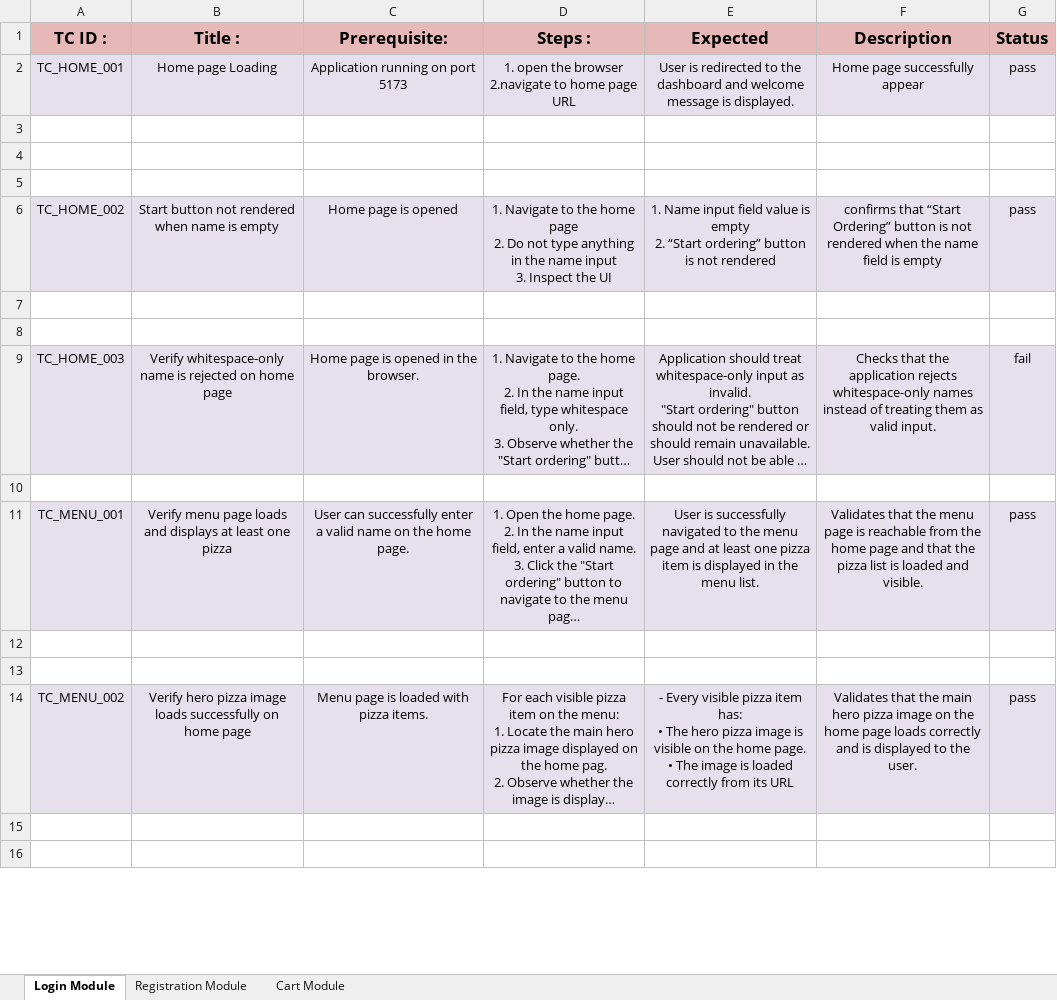
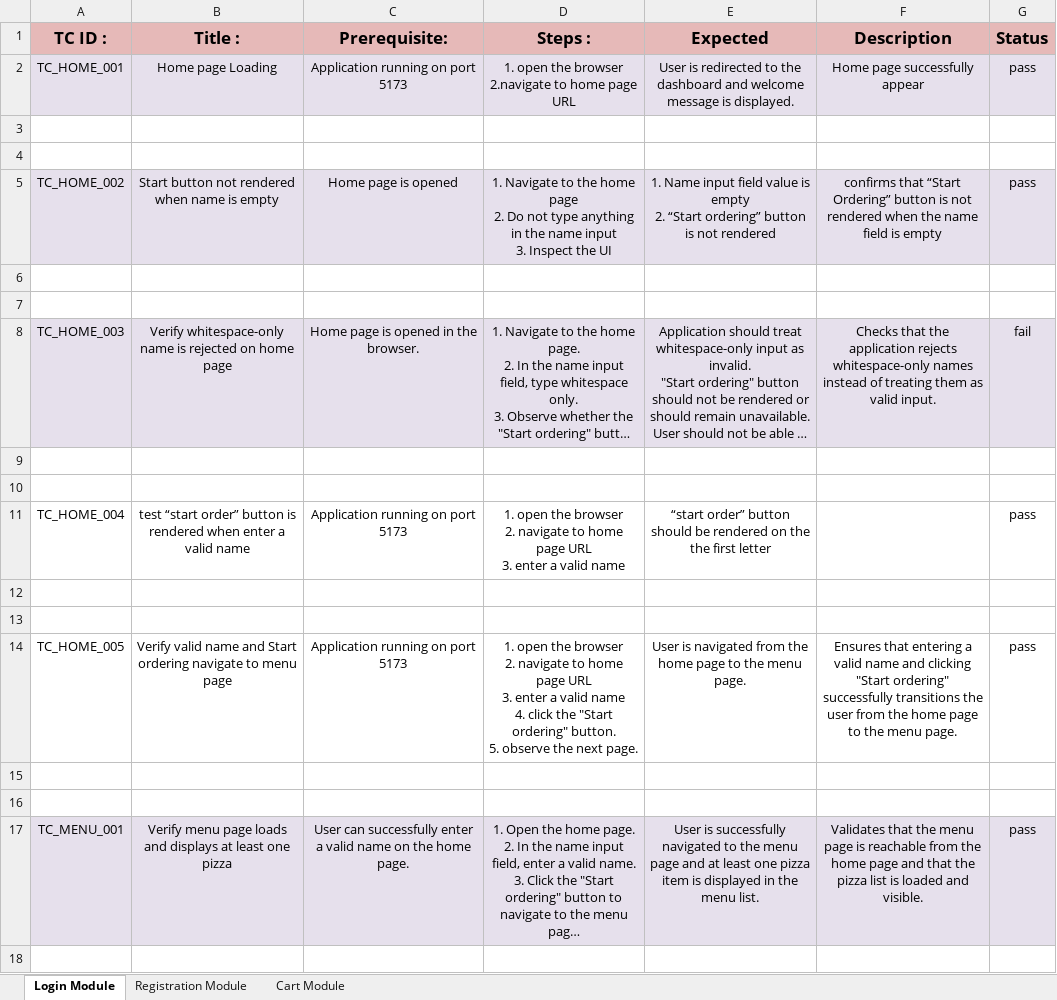
Before and after one commit to andrew-emil/Quality_assurance_project, an Excel workbook: TCs.xlsx, sheet Login Module, drawn as a sheet; only a part is shown; the shorter side is filled out with more unchanged rows; long unchanged cells end in …; values as stored, in another font and other column widths than the file's, no borders; removed rows and columns are numbered as before the commit, all else as after; ↵ is a line break in a cell; the diff covers the shown part only; the diff names each change by its address in the sheet, - before the commit and + after, or states it on an @@ line.

Commit message:
added more test cases

```diff
--- a/TCs.xlsx (sheet Login Module)
+++ b/TCs.xlsx (sheet Login Module)
-row 5: (empty)
+row 9: (empty)
+row 10: (empty)
+row 11: TC_HOME_004 | test “start order” button is rendered when enter a valid name | Application running on port 5173 | 1. open the browser ↵ 2. navigate to home page URL ↵ 3. enter a valid name | “start order” button should be rendered on the the first letter |  | pass
+row 12: (empty)
+row 13: (empty)
+row 14: TC_HOME_005 | Verify valid name and Start ordering navigate to menu page | Application running on port 5173 | 1. open the browser ↵ 2. navigate to home page URL ↵ 3. enter a valid name ↵ 4. click the "Start ordering" button. ↵ 5. observe the next page. | User is navigated from the home page to the menu page. | Ensures that entering a valid name and clicking "Start ordering" successfully transitions the user from the home page to the menu page. | pass
+row 15: (empty)
```
Also changed, not shown: 12 added rows elsewhere in this sheet, 9 other files.
